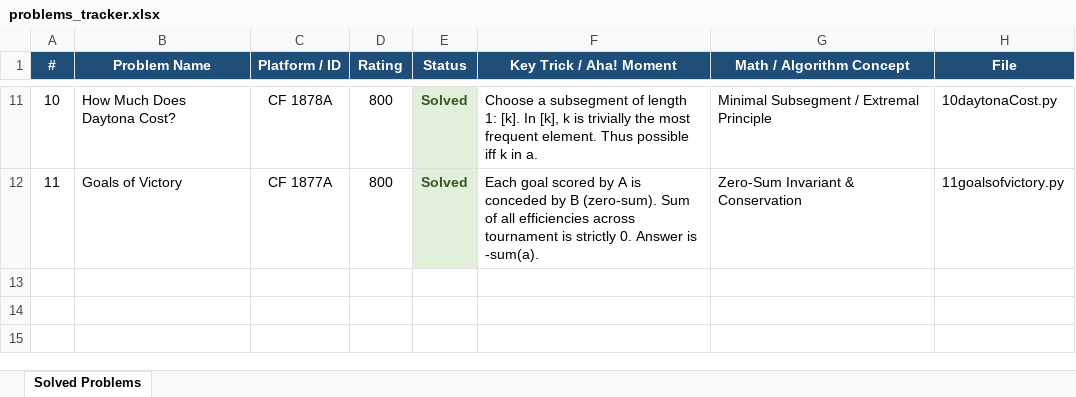
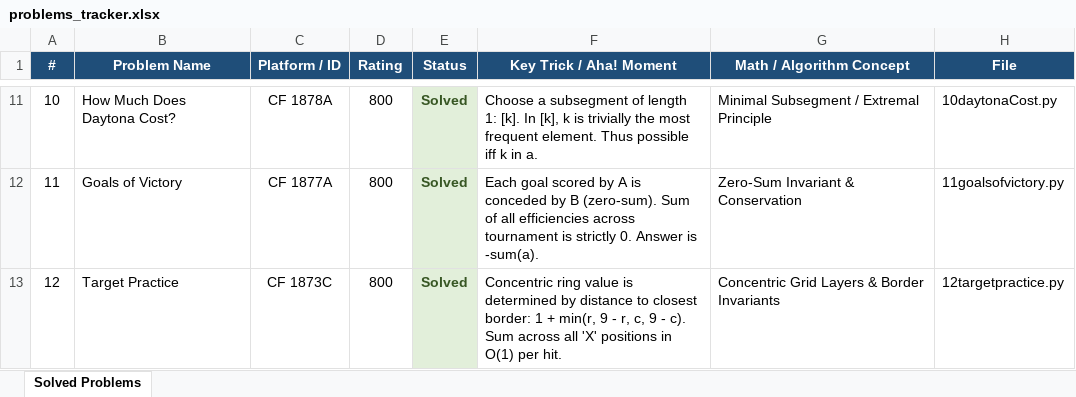
Before and after one commit to Kriwad/codeforces-, an Excel workbook: problems_tracker.xlsx, sheet Solved Problems, drawn as a sheet; only a part is shown, gaps mark what is left out; values as stored, in another font and other column widths than the file's, no borders; the diff names each change by its address in the sheet, - before the commit and + after, or states it on an @@ line.

Commit message:
feat(cf): solve CF 1873C Target Practice and update docs

```diff
--- a/problems_tracker.xlsx (sheet Solved Problems)
+++ b/problems_tracker.xlsx (sheet Solved Problems)
+row 13: 12 | Target Practice | CF 1873C | 800 | Solved | Concentric ring value is determined by distance to closest border: 1 + min(r, 9 - r, c, 9 - c). Sum across all 'X' positions in O(1) per hit. | Concentric Grid Layers & Border Invariants | 12targetpractice.py
```
Also changed, not shown: 3 other files.
